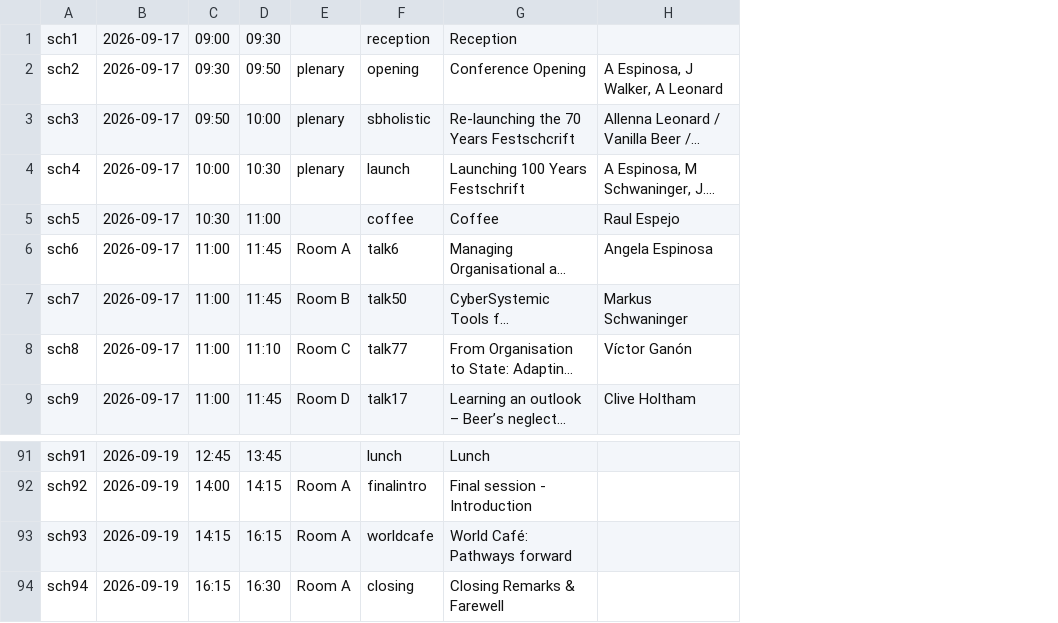
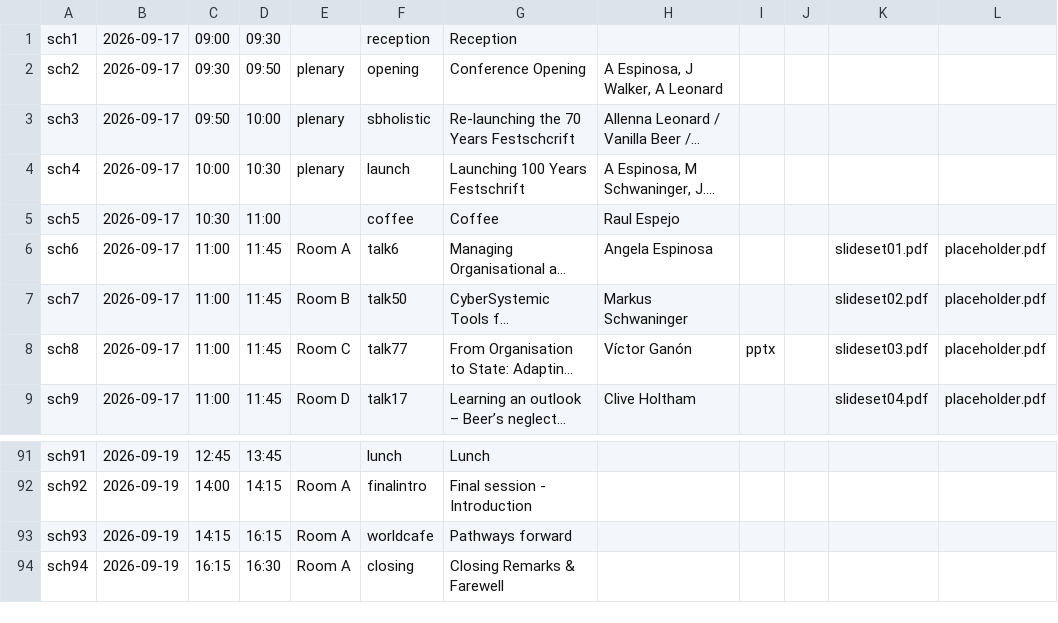
Before and after one commit to SayedSarwary/metaphorum, a CSV file: schedbuilder/data/coordination_map.csv, drawn as a sheet; only a part is shown, gaps mark what is left out; long unchanged cells end in …; the diff names each change by its address in the sheet, - before the commit and + after, or states it on an @@ line.

```diff
--- a/schedbuilder/data/coordination_map.csv
+++ b/schedbuilder/data/coordination_map.csv
+column I, row 8: pptx
+column J, empty
+column K, rows 6-9: slideset01.pdf | slideset02.pdf | slideset03.pdf | slideset04.pdf
+column L, rows 6-9: all placeholder.pdf
-D8: 11:10
+D8: 11:45
-G93: World Café: Pathways forward
+G93: Pathways forward
```
Also changed, not shown: 1 other file.
